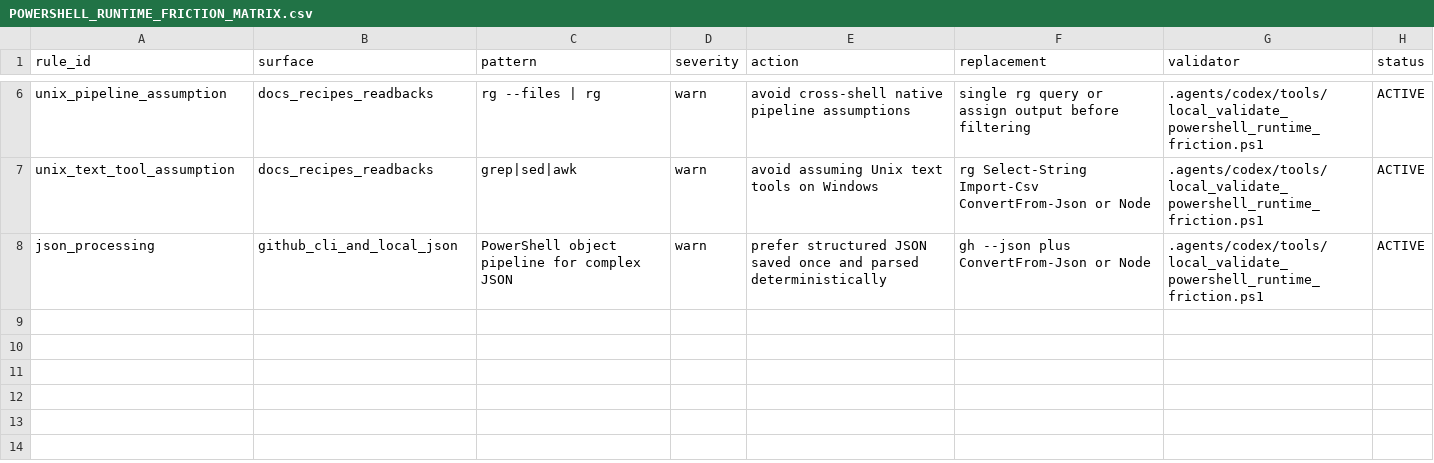
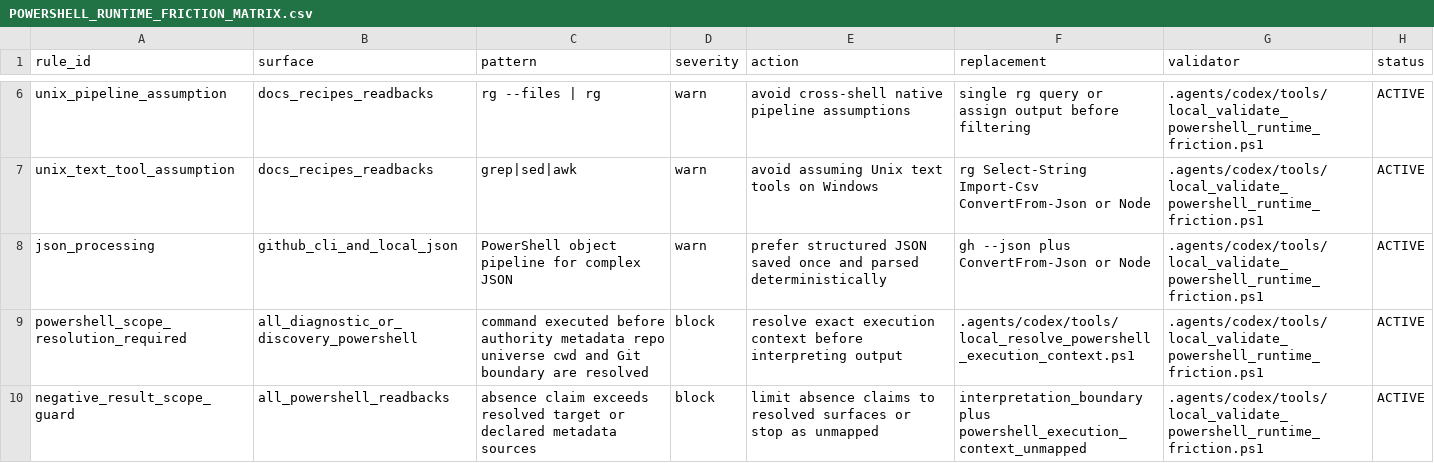
Before and after one commit to universo-rey/cabina-universal-d, a CSV file: .agents/codex/matrices/POWERSHELL_RUNTIME_FRICTION_MATRIX.csv, drawn as a sheet; only a part is shown, gaps mark what is left out; the diff names each change by its address in the sheet, - before the commit and + after, or states it on an @@ line.

Commit message:
Enable governed Git lifecycle resolution

```diff
--- a/.agents/codex/matrices/POWERSHELL_RUNTIME_FRICTION_MATRIX.csv
+++ b/.agents/codex/matrices/POWERSHELL_RUNTIME_FRICTION_MATRIX.csv
+row 9: powershell_scope_resolution_required | all_diagnostic_or_discovery_powershell | command executed before authority metadata repo universe cwd and Git boundary are resolved | block | resolve exact execution context before interpreting output | .agents/codex/tools/local_resolve_powershell_execution_context.ps1 | .agents/codex/tools/local_validate_powershell_runtime_friction.ps1 | ACTIVE
+row 10: negative_result_scope_guard | all_powershell_readbacks | absence claim exceeds resolved target or declared metadata sources | block | limit absence claims to resolved surfaces or stop as unmapped | interpretation_boundary plus powershell_execution_context_unmapped | .agents/codex/tools/local_validate_powershell_runtime_friction.ps1 | ACTIVE
```
Also changed, not shown: .agents/codex/tools/TOOL_INDEX.csv, 3 other files.
